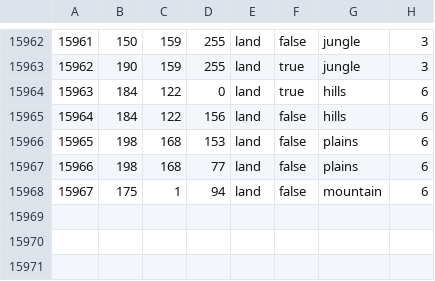
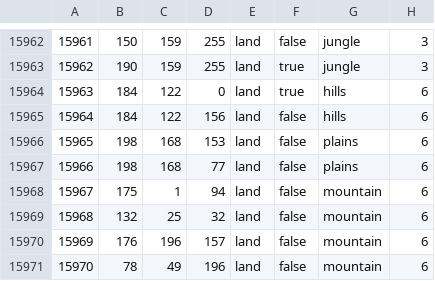
Before and after one commit to Cold-War-Iron-Curtain-Dev-Team/ColdWarIronCurtain, a CSV file: Cold War Iron Curtain/map/definition.csv, drawn as a sheet; only a part is shown, gaps mark what is left out; the diff names each change by its address in the sheet, - before the commit and + after, or states it on an @@ line.

```diff
--- a/Cold War Iron Curtain/map/definition.csv
+++ b/Cold War Iron Curtain/map/definition.csv
+row 15969: 15968 | 132 | 25 | 32 | land | false | mountain | 6
+row 15970: 15969 | 176 | 196 | 157 | land | false | mountain | 6
+row 15971: 15970 | 78 | 49 | 196 | land | false | mountain | 6
```
Also changed, not shown: 6 other files.
